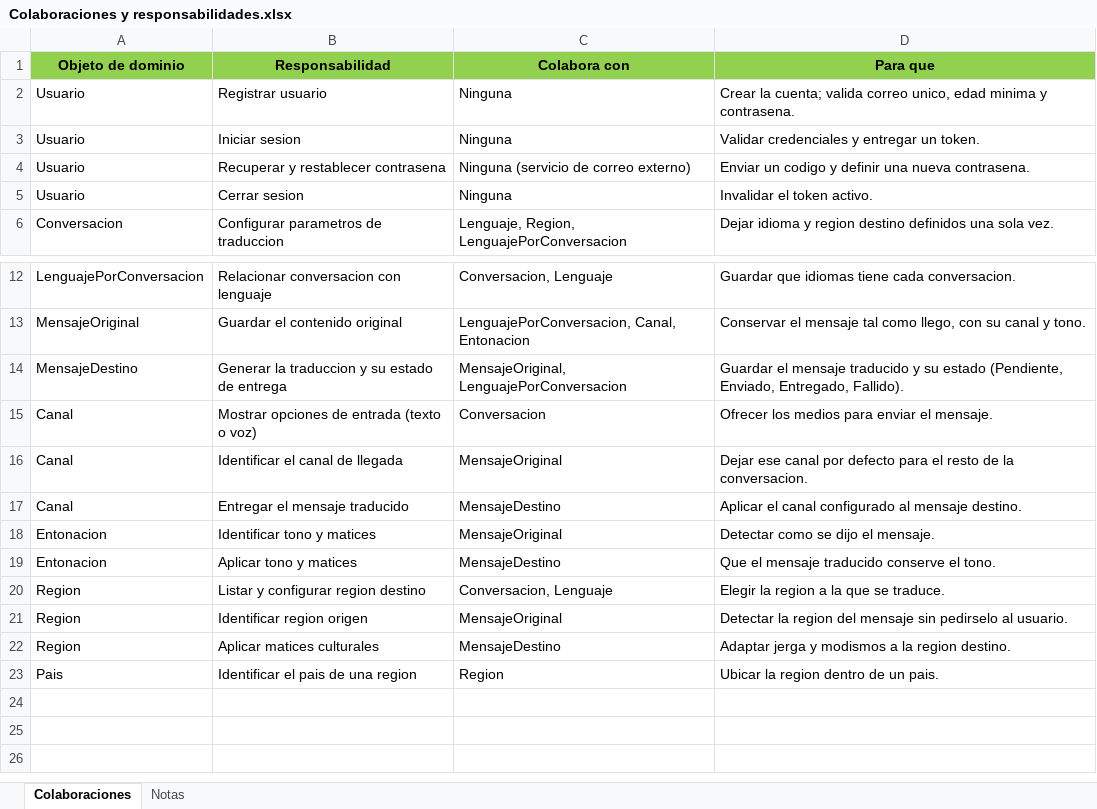
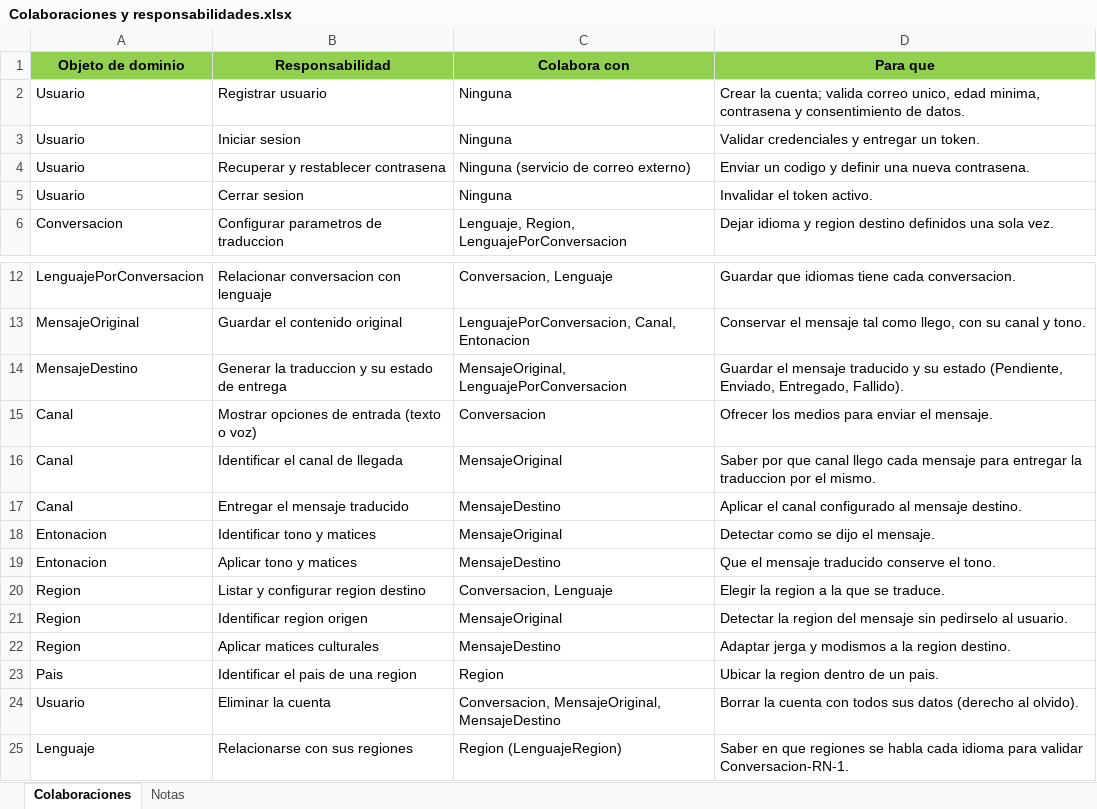
Before and after one commit to Dafatalk/talklate, an Excel workbook: seguimiento/matrices/Colaboraciones y responsabilidades.xlsx, sheet Colaboraciones, drawn as a sheet; only a part is shown, gaps mark what is left out; values as stored, in another font and other column widths than the file's, no borders; the diff names each change by its address in the sheet, - before the commit and + after, or states it on an @@ line.

```diff
--- a/seguimiento/matrices/Colaboraciones y responsabilidades.xlsx (sheet Colaboraciones)
+++ b/seguimiento/matrices/Colaboraciones y responsabilidades.xlsx (sheet Colaboraciones)
-D2 (Para que): …unico, edad minima y contrasena.
+D2 (Para que): …unico, edad minima, contrasena y consentimiento de datos.
-D16 (Para que): Dejar ese canal por defecto para el resto de la conversacion.
+D16 (Para que): Saber por que canal llego cada mensaje para entregar la traduccion por el mismo.
+row 24: Usuario | Eliminar la cuenta | Conversacion, MensajeOriginal, MensajeDestino | Borrar la cuenta con todos sus datos (derecho al olvido).
+row 25: Lenguaje | Relacionarse con sus regiones | Region (LenguajeRegion) | Saber en que regiones se habla cada idioma para validar Conversacion-RN-1.
```
Also changed, not shown: sheet Notas, seguimiento/matrices/Matriz de comandos por impacto.xlsx, seguimiento/matrices/Matriz de roles por operaciones.xlsx, 18 other files.
